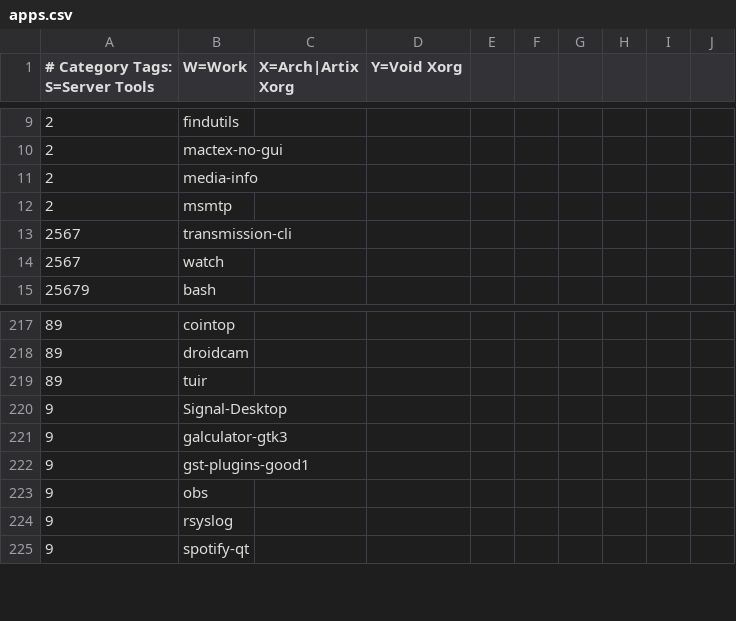
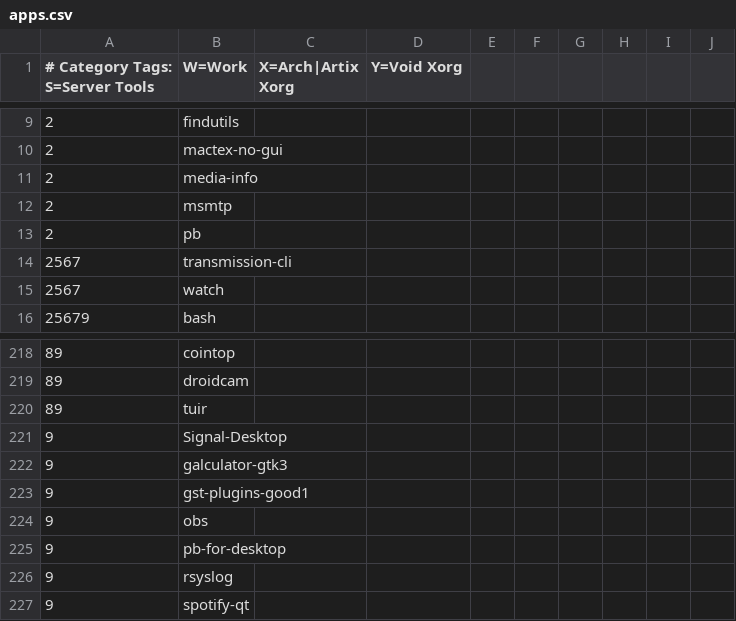
Before and after one commit to astsu777/bootstrap, a CSV file: apps.csv, drawn as a sheet; only a part is shown, gaps mark what is left out; the diff names each change by its address in the sheet, - before the commit and + after, or states it on an @@ line.

Commit message:
Add 'PB for desktop' apps

```diff
--- a/apps.csv
+++ b/apps.csv
+row 13: 2 | pb
+row 225: 9 | pb-for-desktop
```
